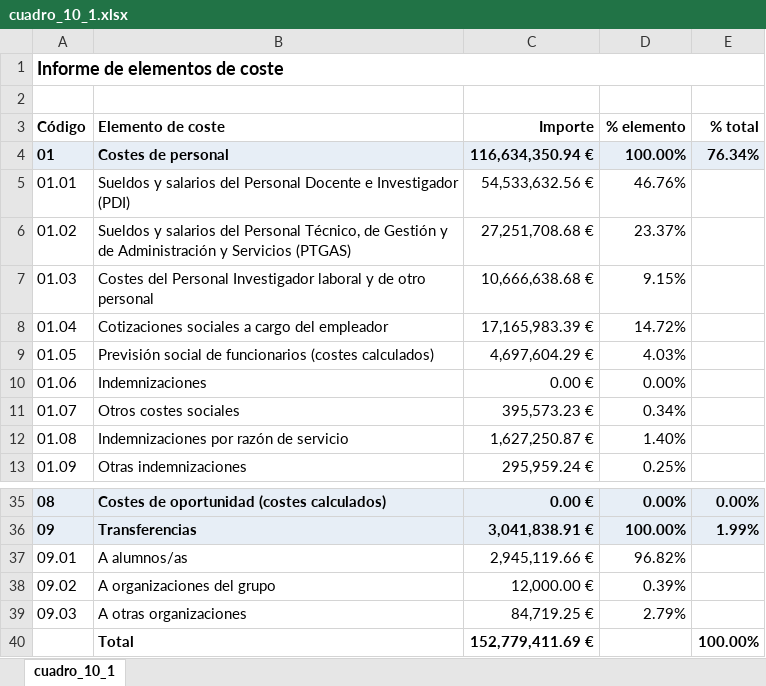
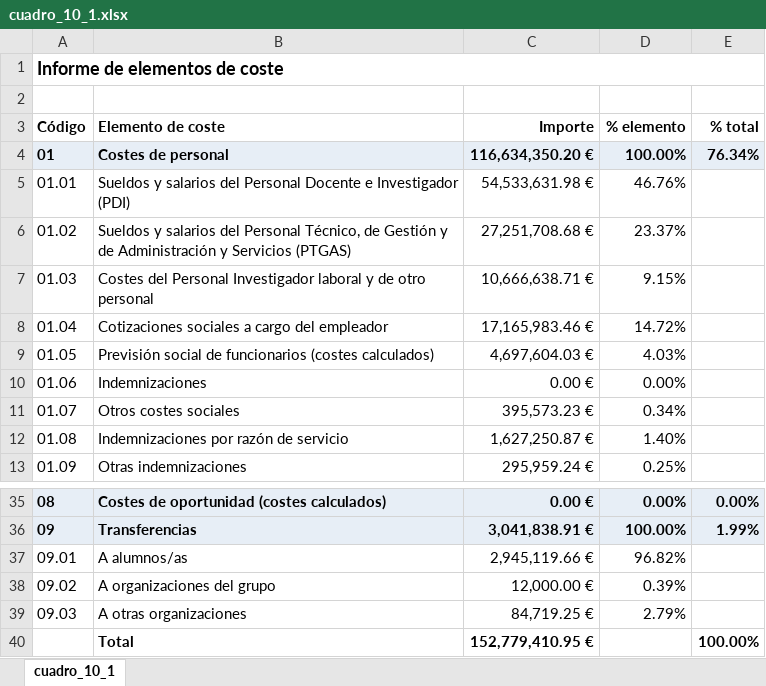
Before and after one commit to amarzal/coana, an Excel workbook: data/informes/cuadro_10_1.xlsx, sheet cuadro_10_1, drawn as a sheet; only a part is shown, gaps mark what is left out; values as stored, in another font and other column widths than the file's, no borders; the diff names each change by its address in the sheet, - before the commit and + after, or states it on an @@ line.

```diff
--- a/data/informes/cuadro_10_1.xlsx (sheet cuadro_10_1)
+++ b/data/informes/cuadro_10_1.xlsx (sheet cuadro_10_1)
-C4 (Importe): 116,634,350.94 €
+C4 (Importe): 116,634,350.20 €
-C5 (Importe): 54,533,632.56 €
+C5 (Importe): 54,533,631.98 €
-C7 (Importe): 10,666,638.68 €
+C7 (Importe): 10,666,638.71 €
-C8 (Importe): 17,165,983.39 €
+C8 (Importe): 17,165,983.46 €
-C9 (Importe): 4,697,604.29 €
+C9 (Importe): 4,697,604.03 €
-C40 (Importe): 152,779,411.69 €
+C40 (Importe): 152,779,410.95 €
```
Also changed, not shown: data/configuración.xlsx, data/informes/cuadro_10_3.xlsx, 21 other files.
